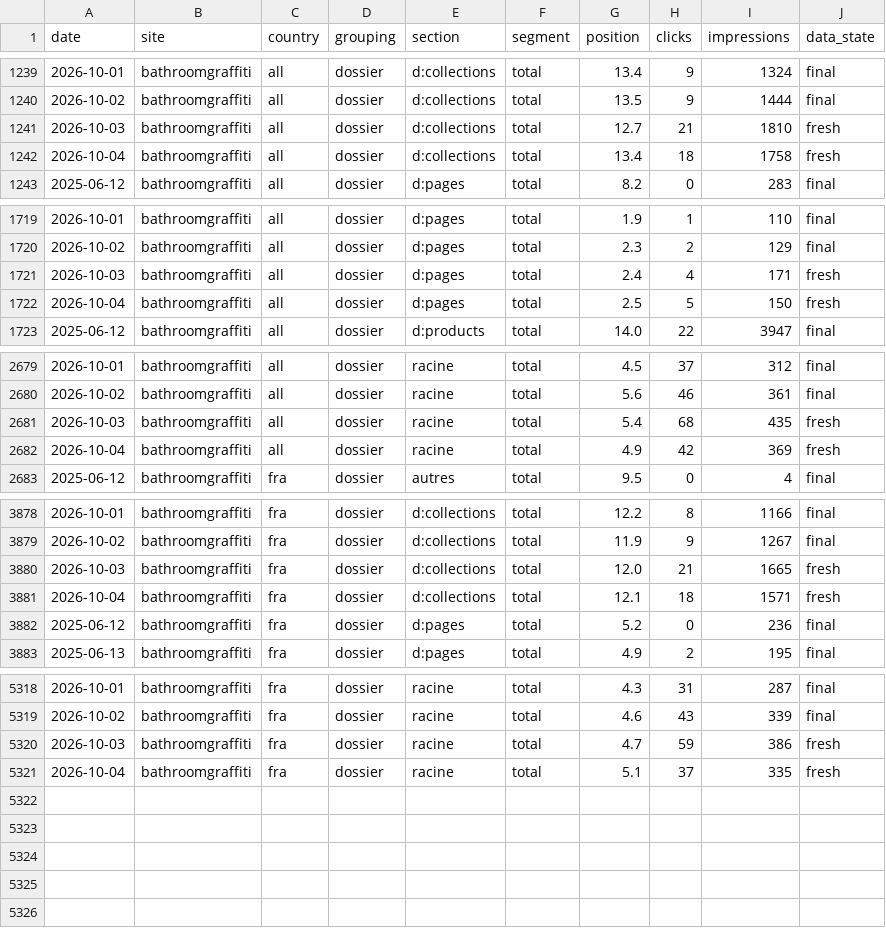
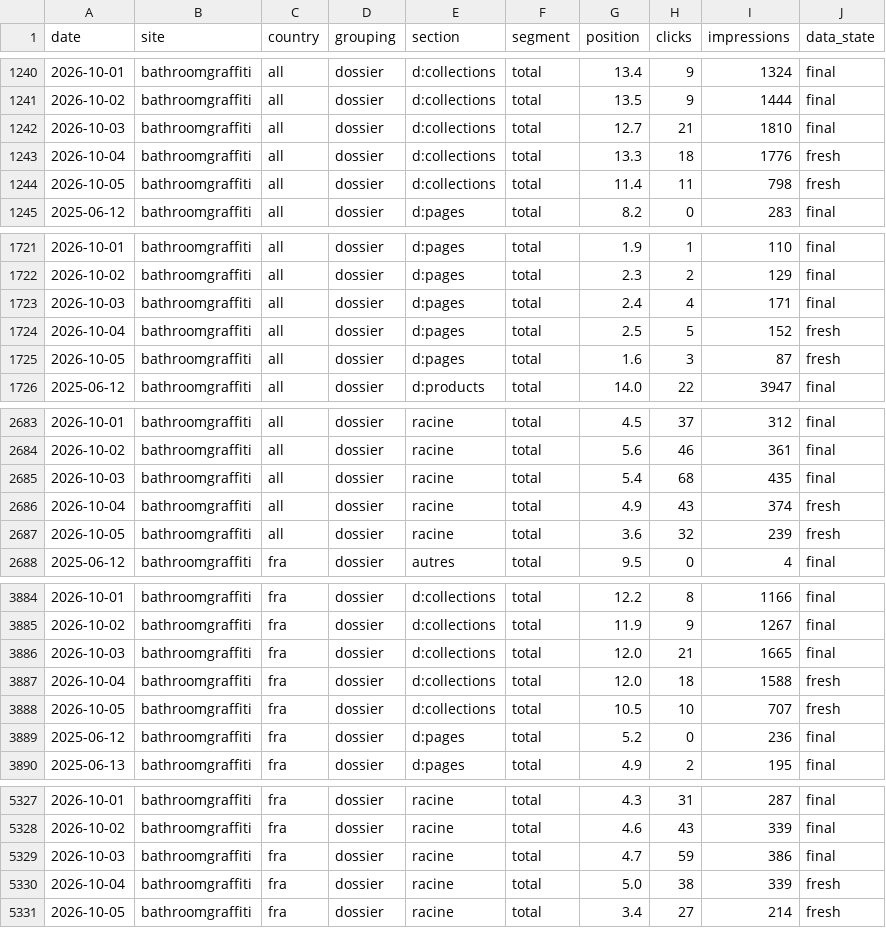
Before and after one commit to darkix19988/suivi-positions-gsc, a CSV file: data/bathroomgraffiti/sections.csv, drawn as a sheet; only a part is shown, gaps mark what is left out; the diff covers the shown part only.

```diff
--- a/data/bathroomgraffiti/sections.csv
+++ b/data/bathroomgraffiti/sections.csv
@@ -1240,4 +1241,5 @@ date,site,country,grouping,section,segment,position,clicks,impressions,data_stat
 2026-10-02,bathroomgraffiti,all,dossier,d:collections,total,13.5,9,1444,final
-2026-10-03,bathroomgraffiti,all,dossier,d:collections,total,12.7,21,1810,fresh
-2026-10-04,bathroomgraffiti,all,dossier,d:collections,total,13.4,18,1758,fresh
+2026-10-03,bathroomgraffiti,all,dossier,d:collections,total,12.7,21,1810,final
+2026-10-04,bathroomgraffiti,all,dossier,d:collections,total,13.3,18,1776,fresh
+2026-10-05,bathroomgraffiti,all,dossier,d:collections,total,11.4,11,798,fresh
 2025-06-12,bathroomgraffiti,all,dossier,d:pages,total,8.2,0,283,final
@@ -1720,4 +1722,5 @@ date,site,country,grouping,section,segment,position,clicks,impressions,data_stat
 2026-10-02,bathroomgraffiti,all,dossier,d:pages,total,2.3,2,129,final
-2026-10-03,bathroomgraffiti,all,dossier,d:pages,total,2.4,4,171,fresh
-2026-10-04,bathroomgraffiti,all,dossier,d:pages,total,2.5,5,150,fresh
+2026-10-03,bathroomgraffiti,all,dossier,d:pages,total,2.4,4,171,final
+2026-10-04,bathroomgraffiti,all,dossier,d:pages,total,2.5,5,152,fresh
+2026-10-05,bathroomgraffiti,all,dossier,d:pages,total,1.6,3,87,fresh
 2025-06-12,bathroomgraffiti,all,dossier,d:products,total,14.0,22,3947,final
@@ -2680,4 +2684,5 @@ date,site,country,grouping,section,segment,position,clicks,impressions,data_stat
 2026-10-02,bathroomgraffiti,all,dossier,racine,total,5.6,46,361,final
-2026-10-03,bathroomgraffiti,all,dossier,racine,total,5.4,68,435,fresh
-2026-10-04,bathroomgraffiti,all,dossier,racine,total,4.9,42,369,fresh
+2026-10-03,bathroomgraffiti,all,dossier,racine,total,5.4,68,435,final
+2026-10-04,bathroomgraffiti,all,dossier,racine,total,4.9,43,374,fresh
+2026-10-05,bathroomgraffiti,all,dossier,racine,total,3.6,32,239,fresh
 2025-06-12,bathroomgraffiti,fra,dossier,autres,total,9.5,0,4,final
@@ -3879,4 +3885,5 @@ date,site,country,grouping,section,segment,position,clicks,impressions,data_stat
 2026-10-02,bathroomgraffiti,fra,dossier,d:collections,total,11.9,9,1267,final
-2026-10-03,bathroomgraffiti,fra,dossier,d:collections,total,12.0,21,1665,fresh
-2026-10-04,bathroomgraffiti,fra,dossier,d:collections,total,12.1,18,1571,fresh
+2026-10-03,bathroomgraffiti,fra,dossier,d:collections,total,12.0,21,1665,final
+2026-10-04,bathroomgraffiti,fra,dossier,d:collections,total,12.0,18,1588,fresh
+2026-10-05,bathroomgraffiti,fra,dossier,d:collections,total,10.5,10,707,fresh
 2025-06-12,bathroomgraffiti,fra,dossier,d:pages,total,5.2,0,236,final
@@ -5319,3 +5328,4 @@ date,site,country,grouping,section,segment,position,clicks,impressions,data_stat
 2026-10-02,bathroomgraffiti,fra,dossier,racine,total,4.6,43,339,final
-2026-10-03,bathroomgraffiti,fra,dossier,racine,total,4.7,59,386,fresh
-2026-10-04,bathroomgraffiti,fra,dossier,racine,total,5.1,37,335,fresh
+2026-10-03,bathroomgraffiti,fra,dossier,racine,total,4.7,59,386,final
+2026-10-04,bathroomgraffiti,fra,dossier,racine,total,5.0,38,339,fresh
+2026-10-05,bathroomgraffiti,fra,dossier,racine,total,3.4,27,214,fresh
```
Also changed, not shown: 5 added rows and 8 edited cells elsewhere in this file, data/bathroomgraffiti/keywords.csv, data/bathroomgraffiti/query_pages.csv, 7 other files.
